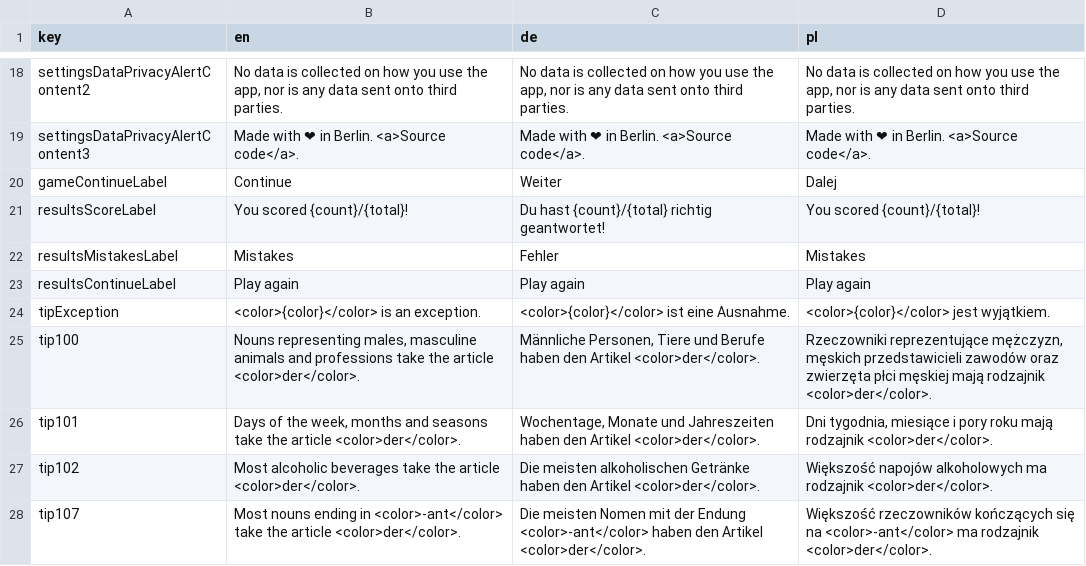
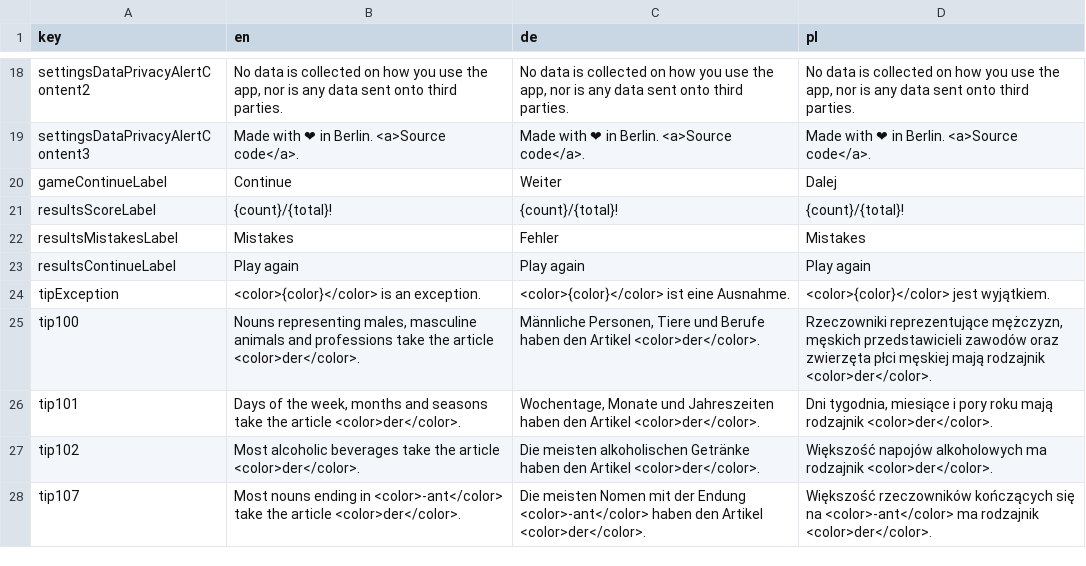
Before and after one commit to defuncart/der_die_das, a CSV file: assets_dev/loca/loca.csv, drawn as a sheet; only a part is shown, gaps mark what is left out; the diff names each change by its address in the sheet, - before the commit and + after, or states it on an @@ line.

```diff
--- a/assets_dev/loca/loca.csv
+++ b/assets_dev/loca/loca.csv
-B21 (en): You scored {count}/{total}!
+B21 (en): {count}/{total}!
-C21 (de): Du hast {count}/{total} richtig geantwortet!
+C21 (de): {count}/{total}!
-D21 (pl): You scored {count}/{total}!
+D21 (pl): {count}/{total}!
```
Also changed, not shown: 2 other files.
